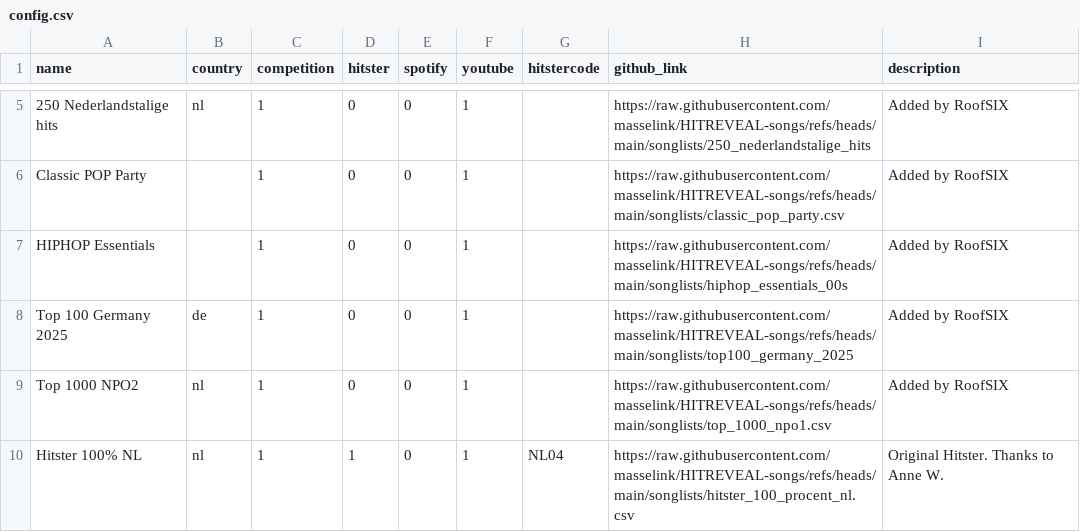
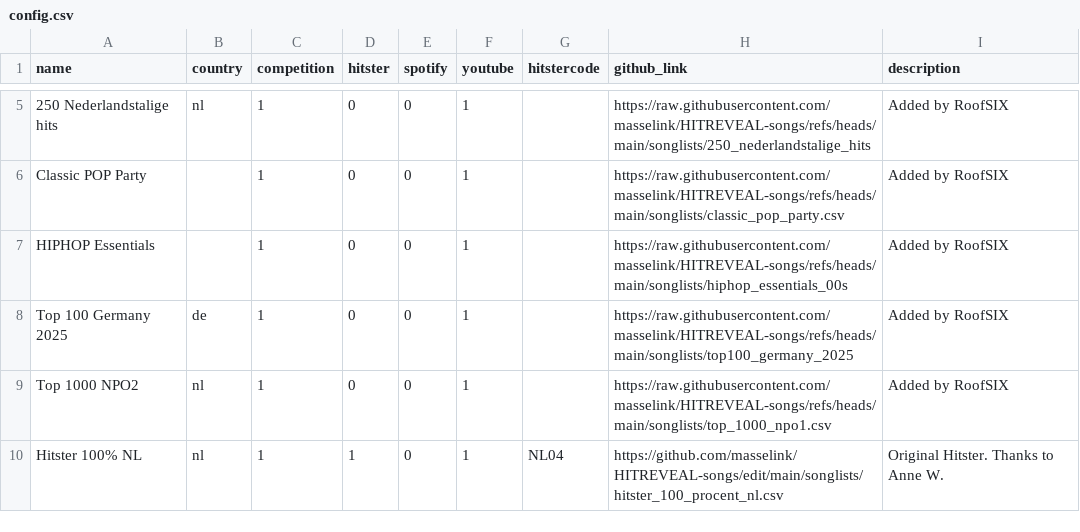
Before and after one commit to masselink/HITREVEAL-Songs, a CSV file: songlists/config.csv, drawn as a sheet; only a part is shown, gaps mark what is left out.

Commit message:
Update config.csv

```diff
--- a/songlists/config.csv
+++ b/songlists/config.csv
@@ -9,2 +9,2 @@ Top 100 Germany 2025;de;1;0;0;1;;https://raw.githubusercontent.com/masselink/HIT
 Top 1000 NPO2;nl;1;0;0;1;;https://raw.githubusercontent.com/masselink/HITREVEAL-songs/refs/heads/main/songlists/top_1000_npo1.csv;Added by RoofSIX
-Hitster 100% NL;nl;1;1;0;1;NL04;https://raw.githubusercontent.com/masselink/HITREVEAL-songs/refs/heads/main/songlists/hitster_100_procent_nl.csv;Original Hitster. Thanks to Anne W.
+Hitster 100% NL;nl;1;1;0;1;NL04;https://github.com/masselink/HITREVEAL-songs/edit/main/songlists/hitster_100_procent_nl.csv;Original Hitster. Thanks to Anne W.
```
